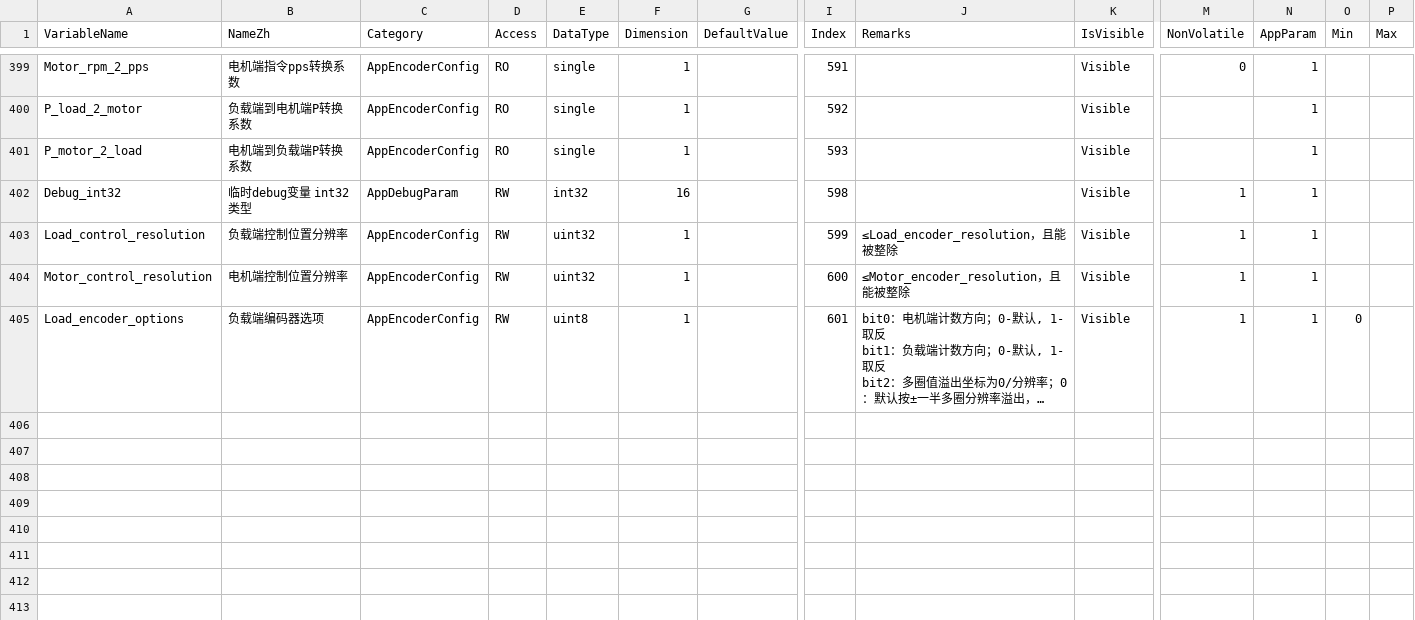
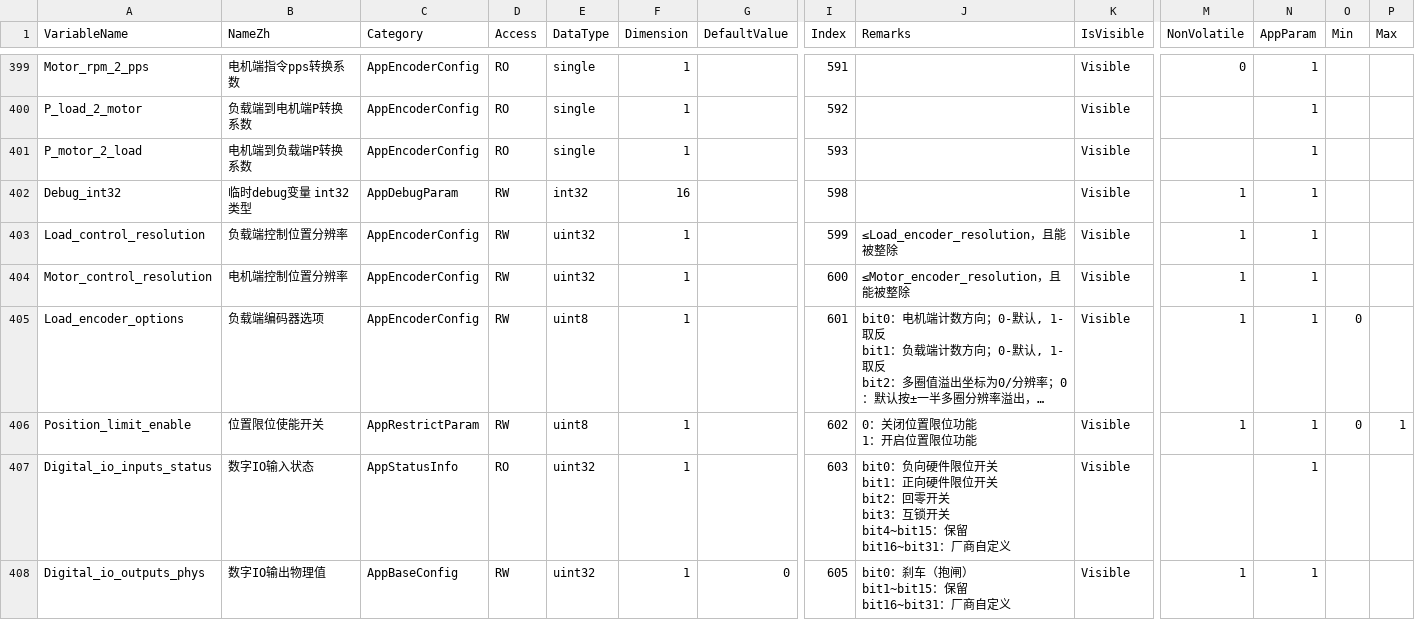
Before and after one commit to magic-alt/servohub, a CSV file: tools/database_generate/servo_hub_database_all.csv, drawn as a sheet; only a part is shown, gaps mark what is left out; long unchanged cells end in …; rows hold the shown columns only; ↵ is a line break in a cell; the diff covers the shown part only; the diff names each change by its address in the sheet, - before the commit and + after, or states it on an @@ line.

```diff
--- a/tools/database_generate/servo_hub_database_all.csv
+++ b/tools/database_generate/servo_hub_database_all.csv
+row 406: Position_limit_enable | 位置限位使能开关 | AppRestrictParam | RW | uint8 | 1 |  | 602 | 0：关闭位置限位功能 ↵ 1：开启位置限位功能 | Visible | 1 | 1 | 0 | 1
+row 407: Digital_io_inputs_status | 数字IO输入状态 | AppStatusInfo | RO | uint32 | 1 |  | 603 | bit0：负向硬件限位开关 ↵ bit1：正向硬件限位开关 ↵ bit2：回零开关 ↵ bit3：互锁开关 ↵ bit4~bit15：保留 ↵ bit16~bit31：厂商自定义 | Visible |  | 1
+row 408: Digital_io_outputs_phys | 数字IO输出物理值 | AppBaseConfig | RW | uint32 | 1 | 0 | 605 | bit0：刹车（抱闸） ↵ bit1~bit15：保留 ↵ bit16~bit31：厂商自定义 | Visible | 1 | 1
```
Also changed, not shown: 2 added rows and 2 edited cells elsewhere in this file, 44 other files.
